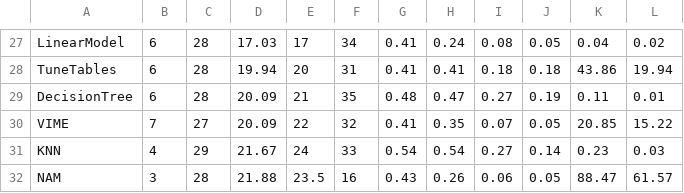
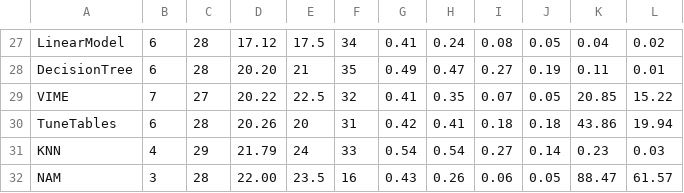
Before and after one commit to yzeng58/tabzilla, a CSV file: results_viz/performance_rankings/Log Loss_rank.csv, drawn as a sheet; only a part is shown, gaps mark what is left out; removed rows and columns are numbered as before the commit, all else as after; the diff covers the shown part only; the diff names each change by its address in the sheet, - before the commit and + after, or states it on an @@ line.

```diff
--- a/results_viz/performance_rankings/Log Loss_rank.csv
+++ b/results_viz/performance_rankings/Log Loss_rank.csv
-D27: 17.03
+D27: 17.12
-E27: 17
+E27: 17.5
-row 28: TuneTables | 6 | 28 | 19.94 | 20 | 31 | 0.41 | 0.41 | 0.18 | 0.18 | 43.86 | 19.94
-D28: 20.09
+D28: 20.20
-G28: 0.48
+G28: 0.49
-D29: 20.09
+D29: 20.22
-E29: 22
+E29: 22.5
+row 30: TuneTables | 6 | 28 | 20.26 | 20 | 31 | 0.42 | 0.41 | 0.18 | 0.18 | 43.86 | 19.94
-D31: 21.67
+D31: 21.79
-D32: 21.88
+D32: 22.00
```
Also changed, not shown: 5 added rows, 5 removed rows and 21 edited cells elsewhere in this file, results_viz/performance_rankings/AUC_rank_with_default.csv, results_viz/performance_rankings/Accuracy_rank_with_default.csv, 19 other files.
